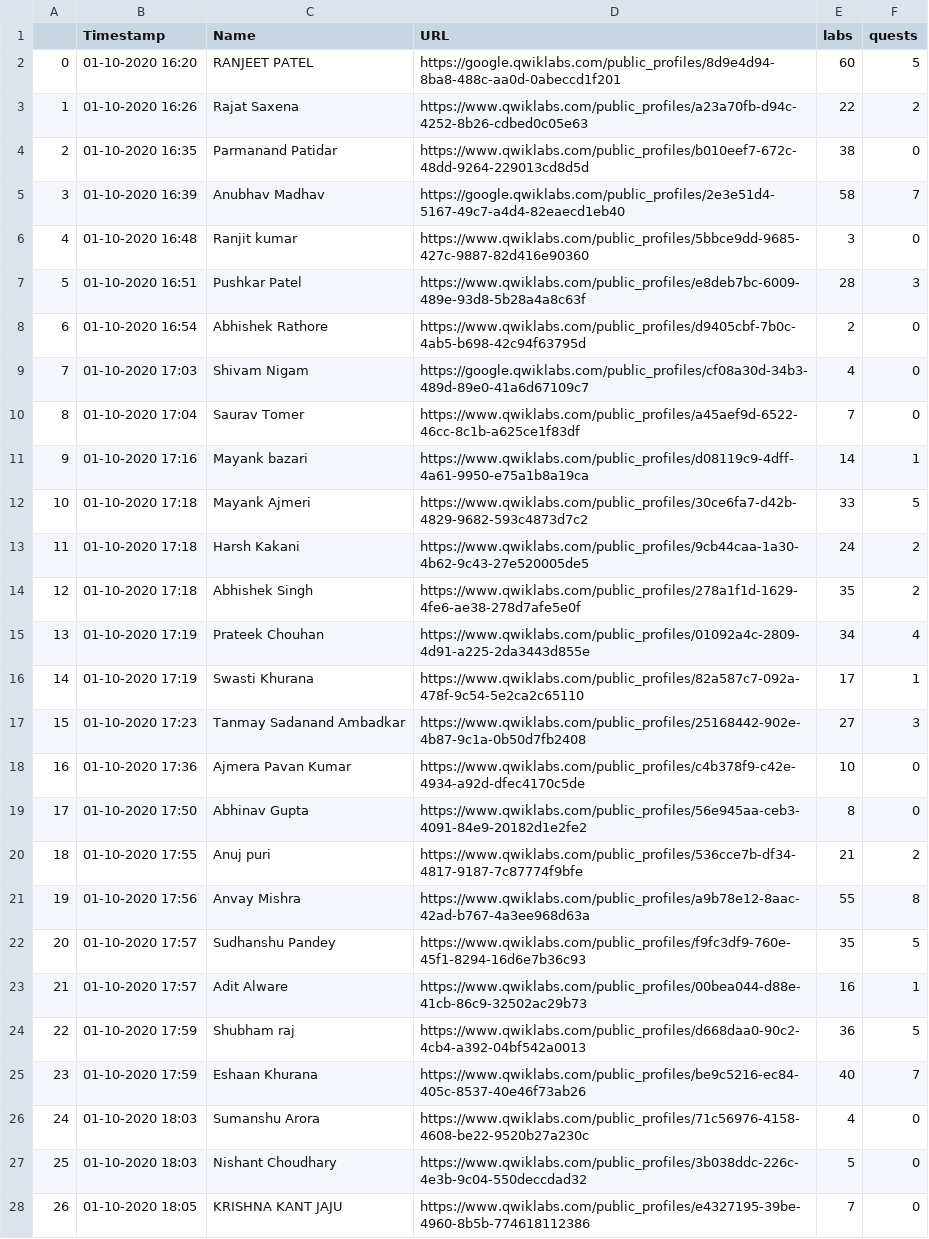
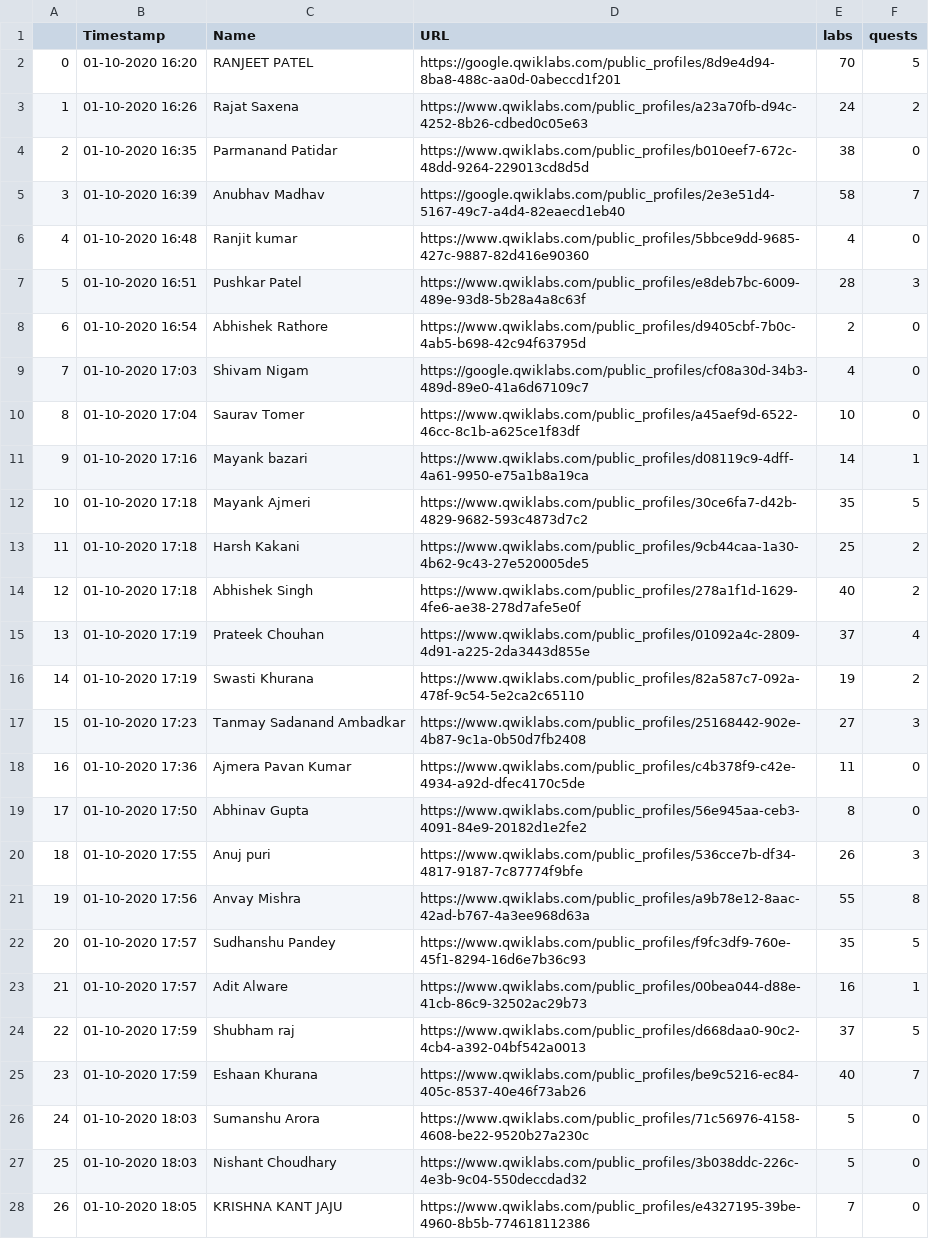
Before and after one commit to TanmayAmbadkar/gccc-dashboard, a CSV file: media/csv/iiitv_results.csv, drawn as a sheet; only a part is shown; the diff covers the shown part only.

```diff
--- a/media/csv/iiitv_results.csv
+++ b/media/csv/iiitv_results.csv
@@ -1,7 +1,7 @@
 ,Timestamp,Name,URL,labs,quests
-0,01-10-2020 16:20,RANJEET PATEL,https://google.qwiklabs.com/public_profiles/8d9e4d94-8ba8-488c-aa0d-0abeccd1f201,60,5
-1,01-10-2020 16:26,Rajat Saxena,https://www.qwiklabs.com/public_profiles/a23a70fb-d94c-4252-8b26-cdbed0c05e63,22,2
+0,01-10-2020 16:20,RANJEET PATEL,https://google.qwiklabs.com/public_profiles/8d9e4d94-8ba8-488c-aa0d-0abeccd1f201,70,5
+1,01-10-2020 16:26,Rajat Saxena,https://www.qwiklabs.com/public_profiles/a23a70fb-d94c-4252-8b26-cdbed0c05e63,24,2
 2,01-10-2020 16:35,Parmanand Patidar,https://www.qwiklabs.com/public_profiles/b010eef7-672c-48dd-9264-229013cd8d5d,38,0
 3,01-10-2020 16:39,Anubhav Madhav,https://google.qwiklabs.com/public_profiles/2e3e51d4-5167-49c7-a4d4-82eaecd1eb40,58,7
-4,01-10-2020 16:48,Ranjit kumar,https://www.qwiklabs.com/public_profiles/5bbce9dd-9685-427c-9887-82d416e90360,3,0
+4,01-10-2020 16:48,Ranjit kumar,https://www.qwiklabs.com/public_profiles/5bbce9dd-9685-427c-9887-82d416e90360,4,0
 5,01-10-2020 16:51,Pushkar Patel,https://www.qwiklabs.com/public_profiles/e8deb7bc-6009-489e-93d8-5b28a4a8c63f,28,3
@@ -9,13 +9,13 @@
 7,01-10-2020 17:03,Shivam Nigam,https://google.qwiklabs.com/public_profiles/cf08a30d-34b3-489d-89e0-41a6d67109c7,4,0
-8,01-10-2020 17:04,Saurav Tomer,https://www.qwiklabs.com/public_profiles/a45aef9d-6522-46cc-8c1b-a625ce1f83df,7,0
+8,01-10-2020 17:04,Saurav Tomer,https://www.qwiklabs.com/public_profiles/a45aef9d-6522-46cc-8c1b-a625ce1f83df,10,0
 9,01-10-2020 17:16,Mayank bazari,https://www.qwiklabs.com/public_profiles/d08119c9-4dff-4a61-9950-e75a1b8a19ca,14,1
-10,01-10-2020 17:18,Mayank Ajmeri,https://www.qwiklabs.com/public_profiles/30ce6fa7-d42b-4829-9682-593c4873d7c2,33,5
-11,01-10-2020 17:18,Harsh Kakani,https://www.qwiklabs.com/public_profiles/9cb44caa-1a30-4b62-9c43-27e520005de5,24,2
-12,01-10-2020 17:18,Abhishek Singh,https://www.qwiklabs.com/public_profiles/278a1f1d-1629-4fe6-ae38-278d7afe5e0f,35,2
-13,01-10-2020 17:19,Prateek Chouhan,https://www.qwiklabs.com/public_profiles/01092a4c-2809-4d91-a225-2da3443d855e,34,4
-14,01-10-2020 17:19,Swasti Khurana,https://www.qwiklabs.com/public_profiles/82a587c7-092a-478f-9c54-5e2ca2c65110,17,1
+10,01-10-2020 17:18,Mayank Ajmeri,https://www.qwiklabs.com/public_profiles/30ce6fa7-d42b-4829-9682-593c4873d7c2,35,5
+11,01-10-2020 17:18,Harsh Kakani,https://www.qwiklabs.com/public_profiles/9cb44caa-1a30-4b62-9c43-27e520005de5,25,2
+12,01-10-2020 17:18,Abhishek Singh,https://www.qwiklabs.com/public_profiles/278a1f1d-1629-4fe6-ae38-278d7afe5e0f,40,2
+13,01-10-2020 17:19,Prateek Chouhan,https://www.qwiklabs.com/public_profiles/01092a4c-2809-4d91-a225-2da3443d855e,37,4
+14,01-10-2020 17:19,Swasti Khurana,https://www.qwiklabs.com/public_profiles/82a587c7-092a-478f-9c54-5e2ca2c65110,19,2
 15,01-10-2020 17:23,Tanmay Sadanand Ambadkar,https://www.qwiklabs.com/public_profiles/25168442-902e-4b87-9c1a-0b50d7fb2408,27,3
-16,01-10-2020 17:36,Ajmera Pavan Kumar,https://www.qwiklabs.com/public_profiles/c4b378f9-c42e-4934-a92d-dfec4170c5de,10,0
+16,01-10-2020 17:36,Ajmera Pavan Kumar,https://www.qwiklabs.com/public_profiles/c4b378f9-c42e-4934-a92d-dfec4170c5de,11,0
 17,01-10-2020 17:50,Abhinav Gupta,https://www.qwiklabs.com/public_profiles/56e945aa-ceb3-4091-84e9-20182d1e2fe2,8,0
-18,01-10-2020 17:55,Anuj puri,https://www.qwiklabs.com/public_profiles/536cce7b-df34-4817-9187-7c87774f9bfe,21,2
+18,01-10-2020 17:55,Anuj puri,https://www.qwiklabs.com/public_profiles/536cce7b-df34-4817-9187-7c87774f9bfe,26,3
 19,01-10-2020 17:56,Anvay Mishra,https://www.qwiklabs.com/public_profiles/a9b78e12-8aac-42ad-b767-4a3ee968d63a,55,8
@@ -23,5 +23,5 @@
 21,01-10-2020 17:57,Adit Alware,https://www.qwiklabs.com/public_profiles/00bea044-d88e-41cb-86c9-32502ac29b73,16,1
-22,01-10-2020 17:59,Shubham raj,https://www.qwiklabs.com/public_profiles/d668daa0-90c2-4cb4-a392-04bf542a0013,36,5
+22,01-10-2020 17:59,Shubham raj,https://www.qwiklabs.com/public_profiles/d668daa0-90c2-4cb4-a392-04bf542a0013,37,5
 23,01-10-2020 17:59,Eshaan Khurana,https://www.qwiklabs.com/public_profiles/be9c5216-ec84-405c-8537-40e46f73ab26,40,7
-24,01-10-2020 18:03,Sumanshu Arora,https://www.qwiklabs.com/public_profiles/71c56976-4158-4608-be22-9520b27a230c,4,0
+24,01-10-2020 18:03,Sumanshu Arora,https://www.qwiklabs.com/public_profiles/71c56976-4158-4608-be22-9520b27a230c,5,0
 25,01-10-2020 18:03,Nishant Choudhary,https://www.qwiklabs.com/public_profiles/3b038ddc-226c-4e3b-9c04-550deccdad32,5,0
```
Also changed, not shown: 51 edited cells elsewhere in this file, 5 other files.
